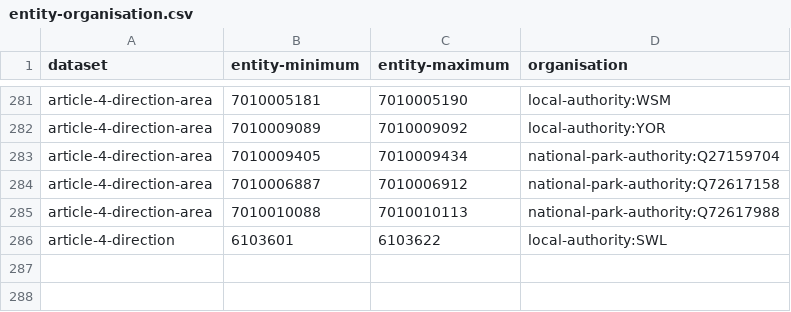
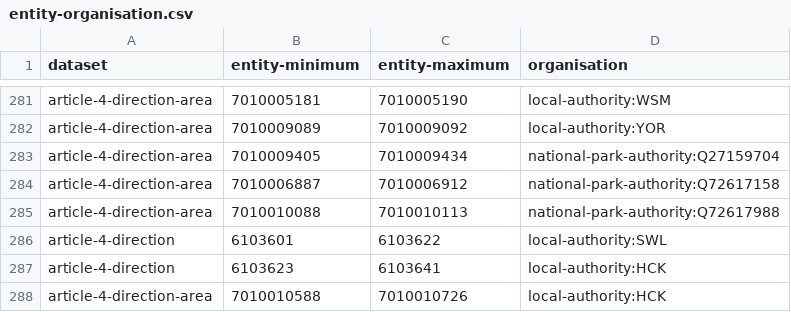
Before and after one commit to digital-land/config, a CSV file: pipeline/article-4-direction/entity-organisation.csv, drawn as a sheet; only a part is shown, gaps mark what is left out.

Commit message:
Update entity-organisation.csv with new entries
Added new entries for local authorities and national park authorities in the entity-organisation CSV file.

```diff
--- a/pipeline/article-4-direction/entity-organisation.csv
+++ b/pipeline/article-4-direction/entity-organisation.csv
@@ -286 +286,3 @@ article-4-direction-area,7010010088,7010010113,national-park-authority:Q72617988
 article-4-direction,6103601,6103622,local-authority:SWL
+article-4-direction,6103623,6103641,local-authority:HCK
+article-4-direction-area,7010010588,7010010726,local-authority:HCK
```
